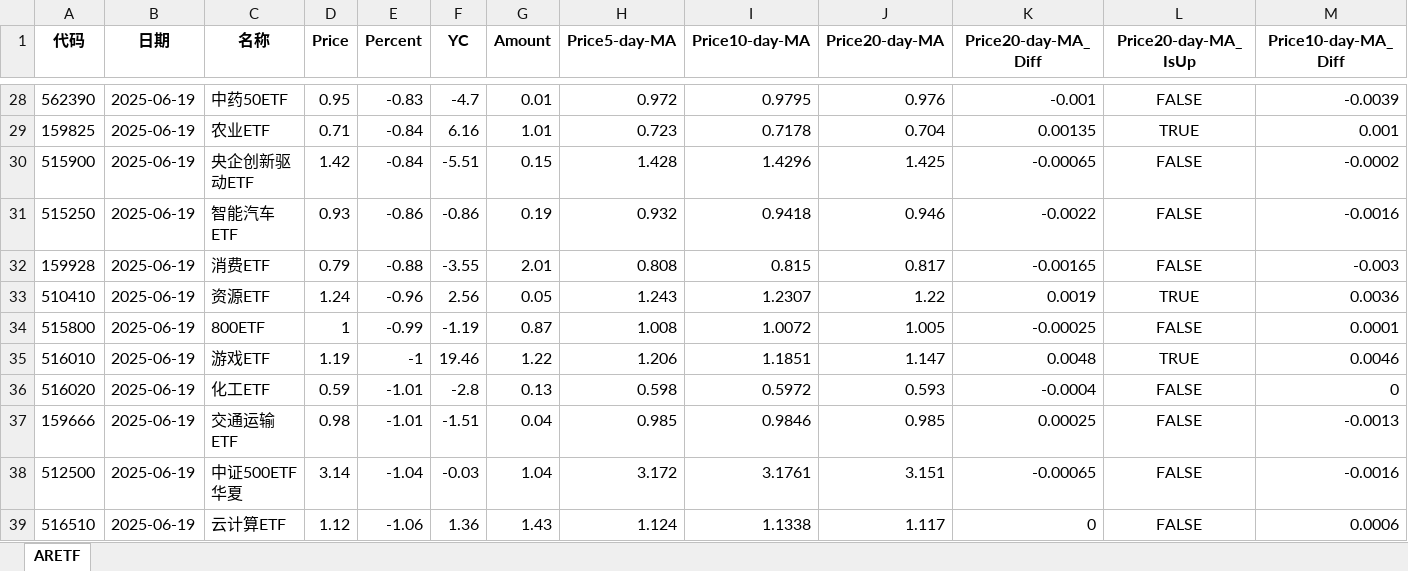
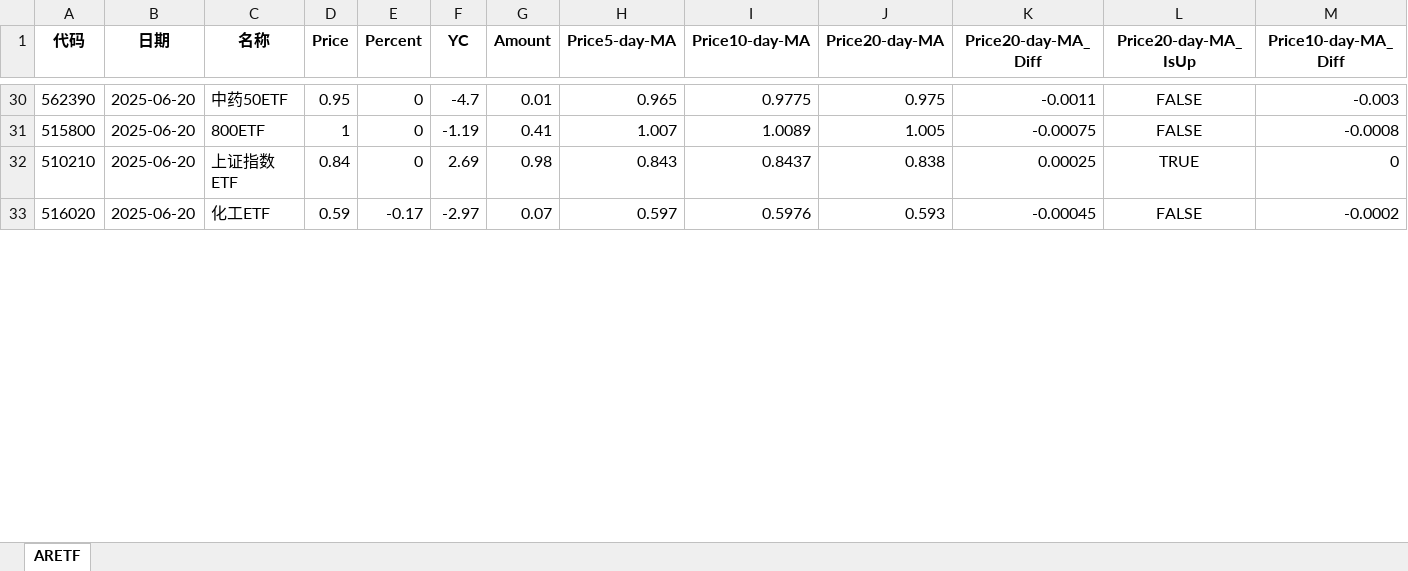
Before and after one commit to digital-era/AIPEInvestmentAgent, an Excel workbook: data/AIPEFinanceDataETF.xlsx, sheet ARETF, drawn as a sheet; only a part is shown, gaps mark what is left out; values as stored, in another font and other column widths than the file's, no borders; removed rows and columns are numbered as before the commit, all else as after; rows hold the shown columns only; the diff covers the shown part only; the diff names each change by its address in the sheet, - before the commit and + after, or states it on an @@ line.

Commit message:
feat: 自动添加每日生成文件 AIPEFinanceDataETF.xlsx (Colab)

```diff
--- a/data/AIPEFinanceDataETF.xlsx (sheet ARETF)
+++ b/data/AIPEFinanceDataETF.xlsx (sheet ARETF)
-B30 (日期): 2025-06-19
+B30 (日期): 2025-06-20
-E30 (Percent): -0.83
+E30 (Percent): 0
-H30 (Price5-day-MA): 0.972
+H30 (Price5-day-MA): 0.965
-I30 (Price10-day-MA): 0.9795
+I30 (Price10-day-MA): 0.9775
-J30 (Price20-day-MA): 0.976
+J30 (Price20-day-MA): 0.975
-K30 (Price20-day-MA_Diff): -0.001
+K30 (Price20-day-MA_Diff): -0.0011
-M30 (Price10-day-MA_Diff): -0.0039
+M30 (Price10-day-MA_Diff): -0.003
-row 29: 159825 | 2025-06-19 | 农业ETF | 0.71 | -0.84 | 6.16 | 1.01 | 0.723 | 0.7178 | 0.704 | 0.00135 | TRUE | 0.001
-row 30: 515900 | 2025-06-19 | 央企创新驱动ETF | 1.42 | -0.84 | -5.51 | 0.15 | 1.428 | 1.4296 | 1.425 | -0.00065 | FALSE | -0.0002
-row 31: 515250 | 2025-06-19 | 智能汽车ETF | 0.93 | -0.86 | -0.86 | 0.19 | 0.932 | 0.9418 | 0.946 | -0.0022 | FALSE | -0.0016
-row 32: 159928 | 2025-06-19 | 消费ETF | 0.79 | -0.88 | -3.55 | 2.01 | 0.808 | 0.815 | 0.817 | -0.00165 | FALSE | -0.003
-row 33: 510410 | 2025-06-19 | 资源ETF | 1.24 | -0.96 | 2.56 | 0.05 | 1.243 | 1.2307 | 1.22 | 0.0019 | TRUE | 0.0036
-B31 (日期): 2025-06-19
+B31 (日期): 2025-06-20
-E31 (Percent): -0.99
+E31 (Percent): 0
-G31 (Amount): 0.87
+G31 (Amount): 0.41
-H31 (Price5-day-MA): 1.008
+H31 (Price5-day-MA): 1.007
-I31 (Price10-day-MA): 1.0072
+I31 (Price10-day-MA): 1.0089
-K31 (Price20-day-MA_Diff): -0.00025
+K31 (Price20-day-MA_Diff): -0.00075
-M31 (Price10-day-MA_Diff): 0.0001
+M31 (Price10-day-MA_Diff): -0.0008
-row 35: 516010 | 2025-06-19 | 游戏ETF | 1.19 | -1 | 19.46 | 1.22 | 1.206 | 1.1851 | 1.147 | 0.0048 | TRUE | 0.0046
+row 32: 510210 | 2025-06-20 | 上证指数ETF | 0.84 | 0 | 2.69 | 0.98 | 0.843 | 0.8437 | 0.838 | 0.00025 | TRUE | 0
-B33 (日期): 2025-06-19
+B33 (日期): 2025-06-20
-E33 (Percent): -1.01
+E33 (Percent): -0.17
-F33 (YC): -2.8
+F33 (YC): -2.97
-G33 (Amount): 0.13
+G33 (Amount): 0.07
-H33 (Price5-day-MA): 0.598
+H33 (Price5-day-MA): 0.597
-I33 (Price10-day-MA): 0.5972
+I33 (Price10-day-MA): 0.5976
-K33 (Price20-day-MA_Diff): -0.0004
+K33 (Price20-day-MA_Diff): -0.00045
-M33 (Price10-day-MA_Diff): 0
+M33 (Price10-day-MA_Diff): -0.0002
-row 37: 159666 | 2025-06-19 | 交通运输ETF | 0.98 | -1.01 | -1.51 | 0.04 | 0.985 | 0.9846 | 0.985 | 0.00025 | FALSE | -0.0013
-row 38: 512500 | 2025-06-19 | 中证500ETF华夏 | 3.14 | -1.04 | -0.03 | 1.04 | 3.172 | 3.1761 | 3.151 | -0.00065 | FALSE | -0.0016
-row 39: 516510 | 2025-06-19 | 云计算ETF | 1.12 | -1.06 | 1.36 | 1.43 | 1.124 | 1.1338 | 1.117 | 0 | FALSE | 0.0006
```
Also changed, not shown: 49 added rows, 41 removed rows and 80 edited cells elsewhere in this sheet.
